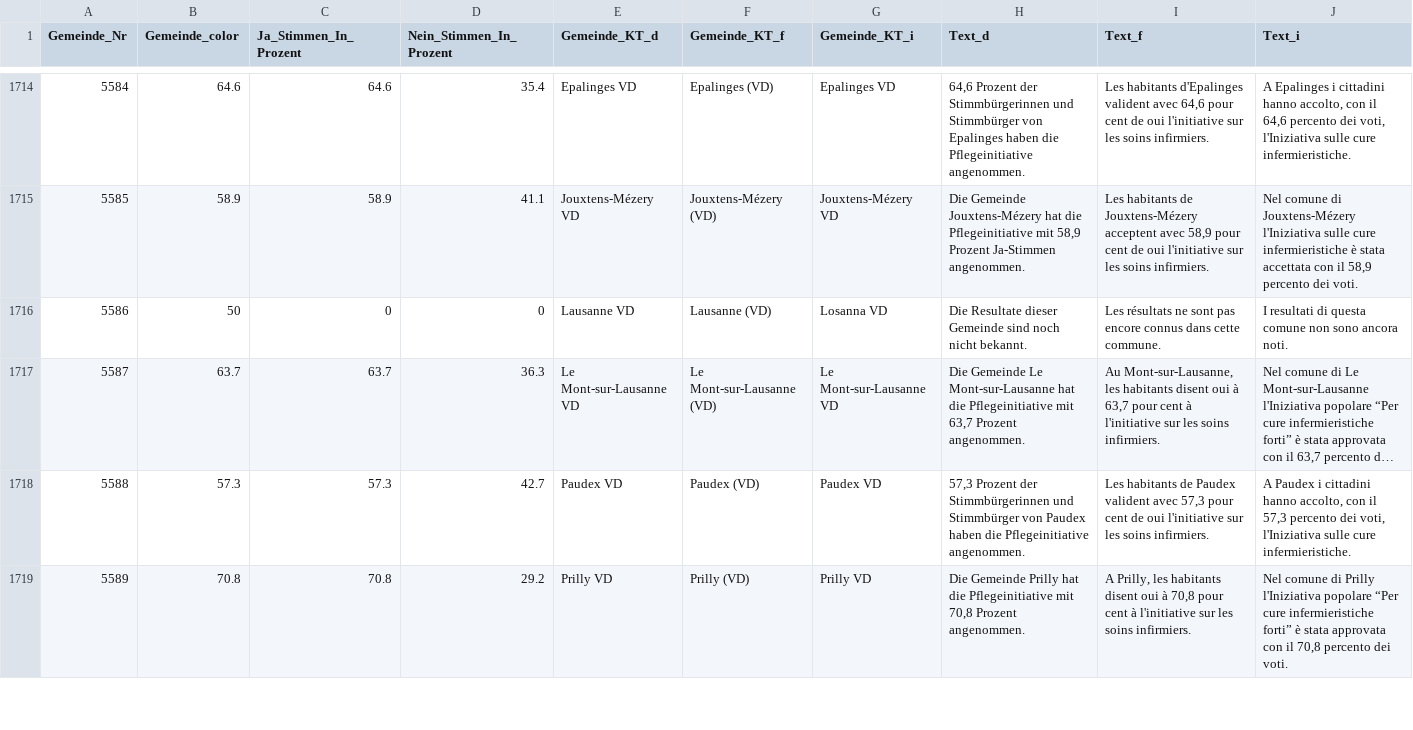
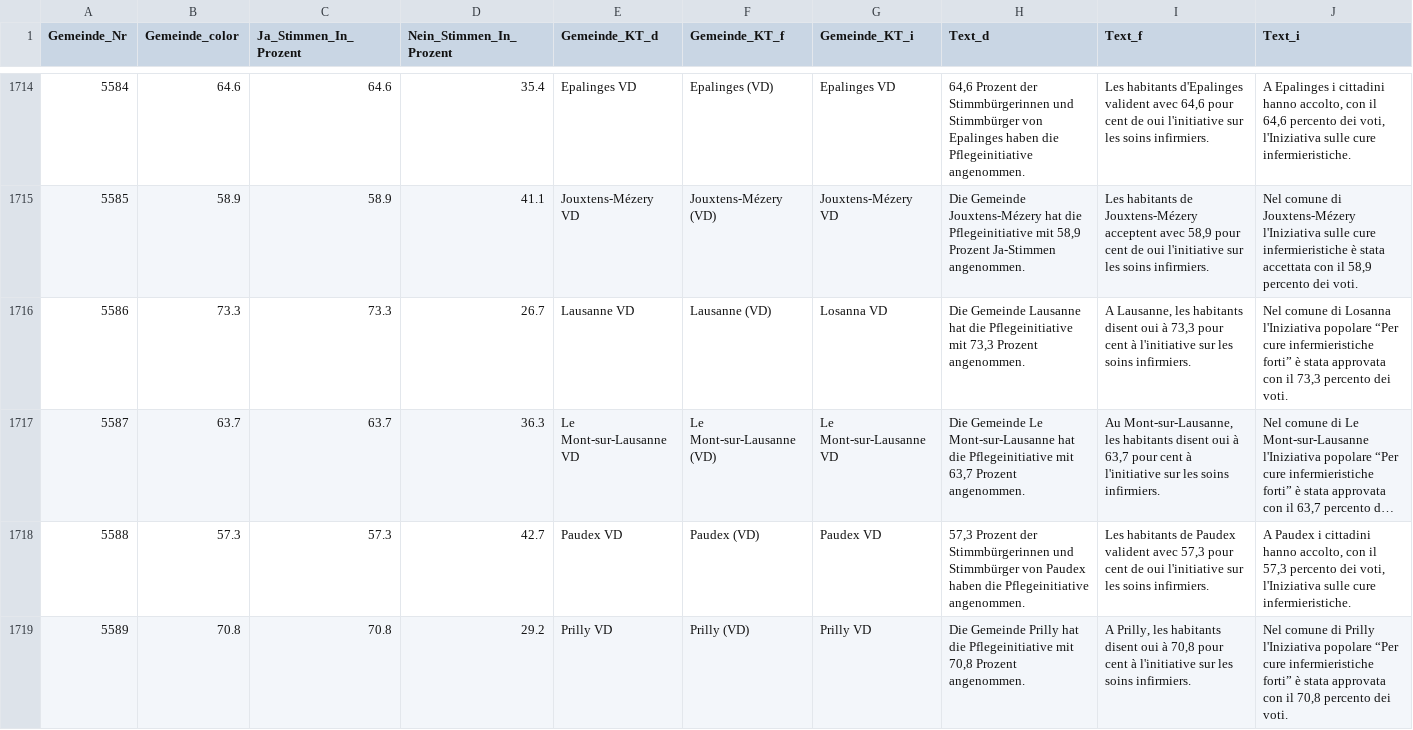
Before and after one commit to awp-finanznachrichten/lena_november2021, a CSV file: Output/Pflege_dw.csv, drawn as a sheet; only a part is shown, gaps mark what is left out; long unchanged cells end in …; the diff covers the shown part only; the diff names each change by its address in the sheet, - before the commit and + after, or states it on an @@ line.

```diff
--- a/Output/Pflege_dw.csv
+++ b/Output/Pflege_dw.csv
-B1716 (Gemeinde_color): 50
+B1716 (Gemeinde_color): 73.3
-C1716 (Ja_Stimmen_In_Prozent): 0
+C1716 (Ja_Stimmen_In_Prozent): 73.3
-D1716 (Nein_Stimmen_In_Prozent): 0
+D1716 (Nein_Stimmen_In_Prozent): 26.7
-H1716 (Text_d): Die Resultate dieser Gemeinde sind noch nicht bekannt.
+H1716 (Text_d): Die Gemeinde Lausanne hat die Pflegeinitiative mit 73,3 Prozent angenommen.
-I1716 (Text_f): Les résultats ne sont pas encore connus dans cette commune.
+I1716 (Text_f): A Lausanne, les habitants disent oui à 73,3 pour cent à l'initiative sur les soins infirmiers.
-J1716 (Text_i): I resultati di questa comune non sono ancora noti.
+J1716 (Text_i): Nel comune di Losanna l'Iniziativa popolare “Per cure infermieristiche forti” è stata approvata con il 73,3 percento dei voti.
```
Also changed, not shown: 54 edited cells elsewhere in this file, Output/Covid_all_data.csv, Output/Covid_dw_radiotop.csv, 12 other files.
